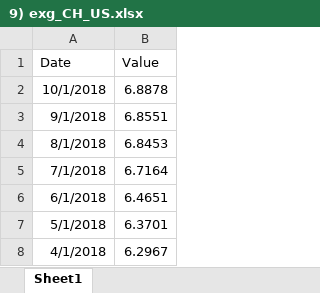
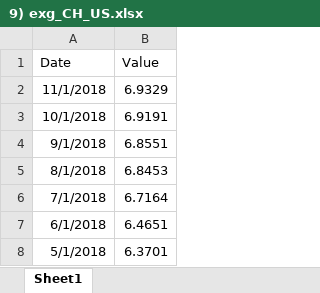
Before and after one commit to SebPouliot/Econ-235, an Excel workbook: Data/9) exg_CH_US.xlsx, sheet Sheet1, drawn as a sheet; only a part is shown; the shorter side is filled out with more unchanged rows; values as stored, in another font and other column widths than the file's, no borders; addresses are those after the commit; the diff names each change by its address in the sheet, - before the commit and + after, or states it on an @@ line.

```diff
--- a/Data/9) exg_CH_US.xlsx (sheet Sheet1)
+++ b/Data/9) exg_CH_US.xlsx (sheet Sheet1)
+row 2: 11/1/2018 | 6.9329
-B3 (Value): 6.8878
+B3 (Value): 6.9191
```
Also changed, not shown: Data/9) exg_CA_US.xlsx, Data/9) exg_EU_US.xlsx, 8 other files.
